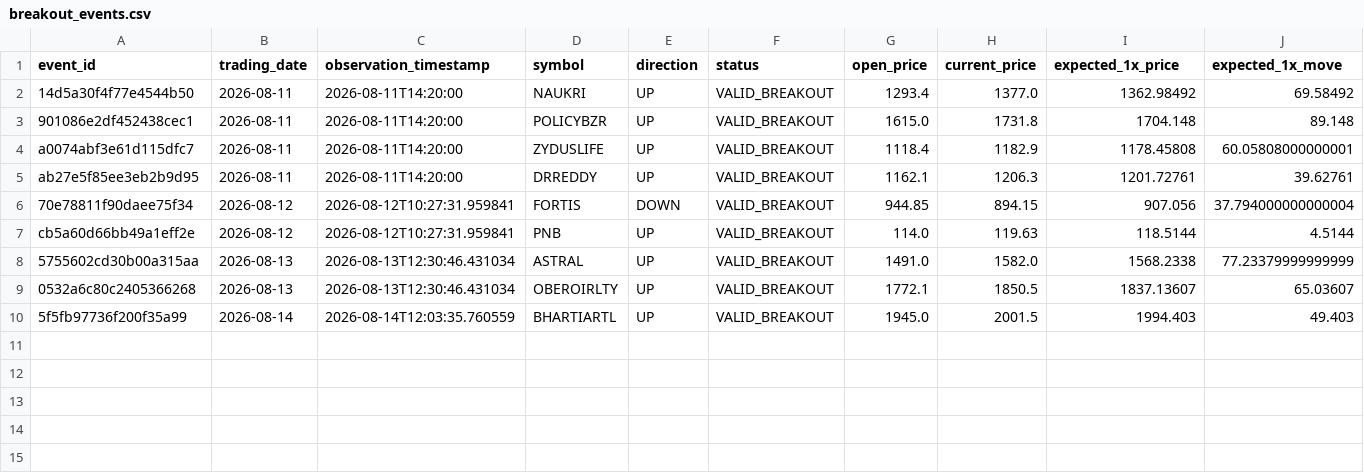
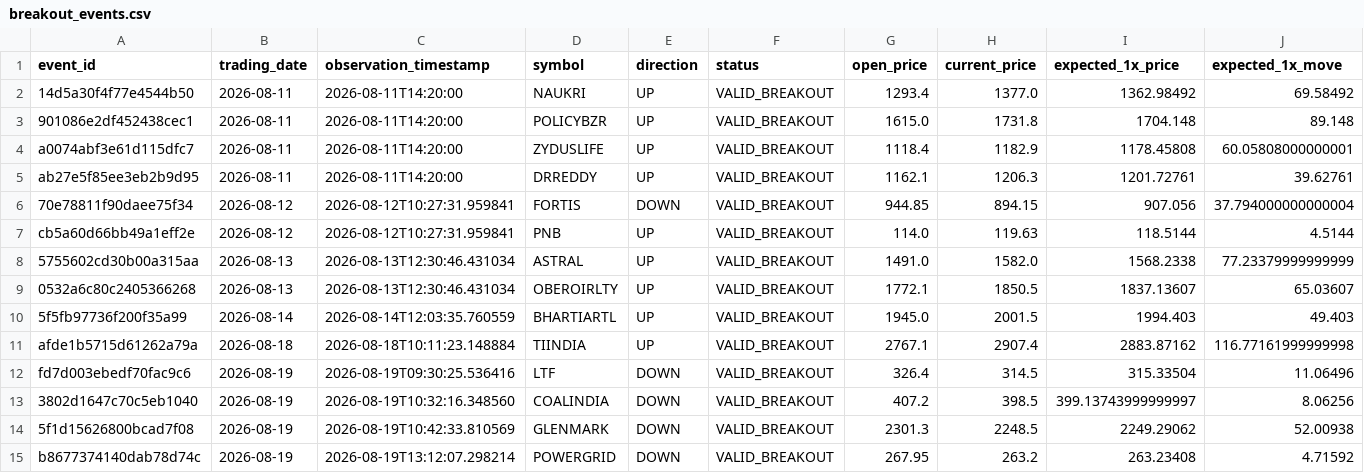
Before and after one commit to shubhagoswami80-ui/NTIS_Enterprise, a CSV file: SDL/data/output/tradable_events/breakout_events.csv, drawn as a sheet; only a part is shown; rows hold the shown columns only; the diff names each change by its address in the sheet, - before the commit and + after, or states it on an @@ line.

```diff
--- a/SDL/data/output/tradable_events/breakout_events.csv
+++ b/SDL/data/output/tradable_events/breakout_events.csv
+row 11: afde1b5715d61262a79a | 2026-08-18 | 2026-08-18T10:11:23.148884 | TIINDIA | UP | VALID_BREAKOUT | 2767.1 | 2907.4 | 2883.87162 | 116.77161999999998
+row 12: fd7d003ebedf70fac9c6 | 2026-08-19 | 2026-08-19T09:30:25.536416 | LTF | DOWN | VALID_BREAKOUT | 326.4 | 314.5 | 315.33504 | 11.06496
+row 13: 3802d1647c70c5eb1040 | 2026-08-19 | 2026-08-19T10:32:16.348560 | COALINDIA | DOWN | VALID_BREAKOUT | 407.2 | 398.5 | 399.13743999999997 | 8.06256
+row 14: 5f1d15626800bcad7f08 | 2026-08-19 | 2026-08-19T10:42:33.810569 | GLENMARK | DOWN | VALID_BREAKOUT | 2301.3 | 2248.5 | 2249.29062 | 52.00938
+row 15: b8677374140dab78d74c | 2026-08-19 | 2026-08-19T13:12:07.298214 | POWERGRID | DOWN | VALID_BREAKOUT | 267.95 | 263.2 | 263.23408 | 4.71592
```
Also changed, not shown: 29 other files.
